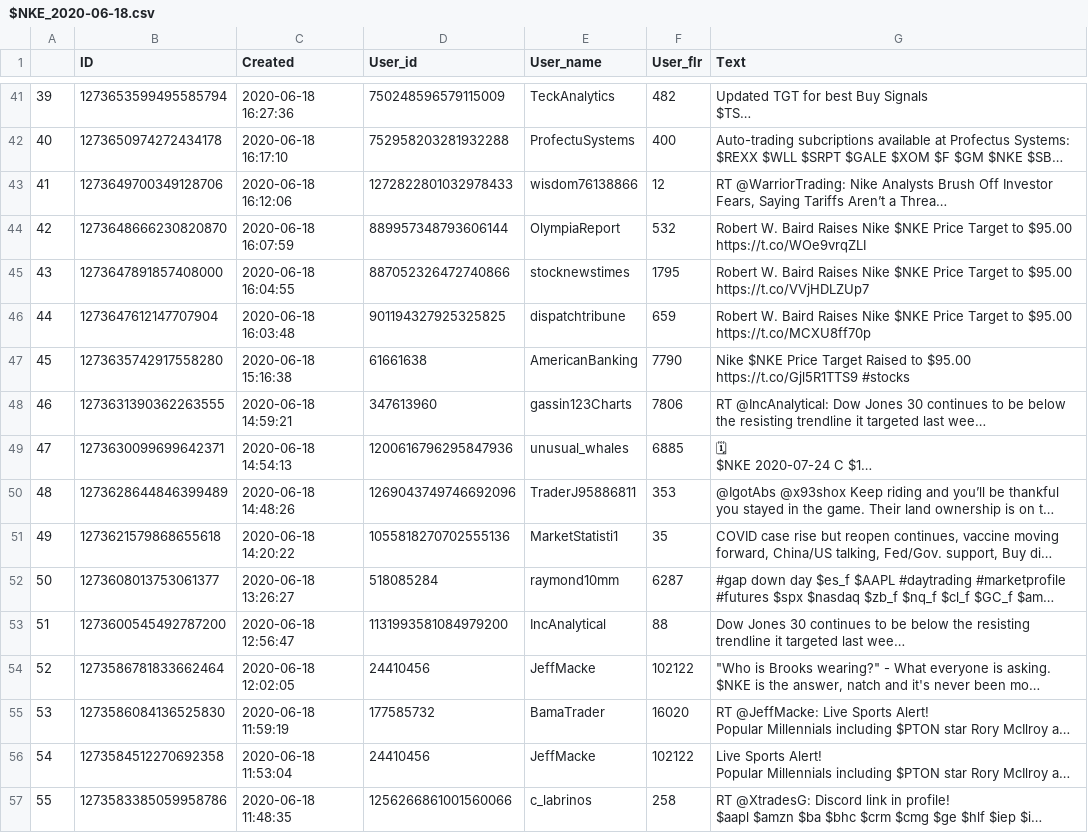
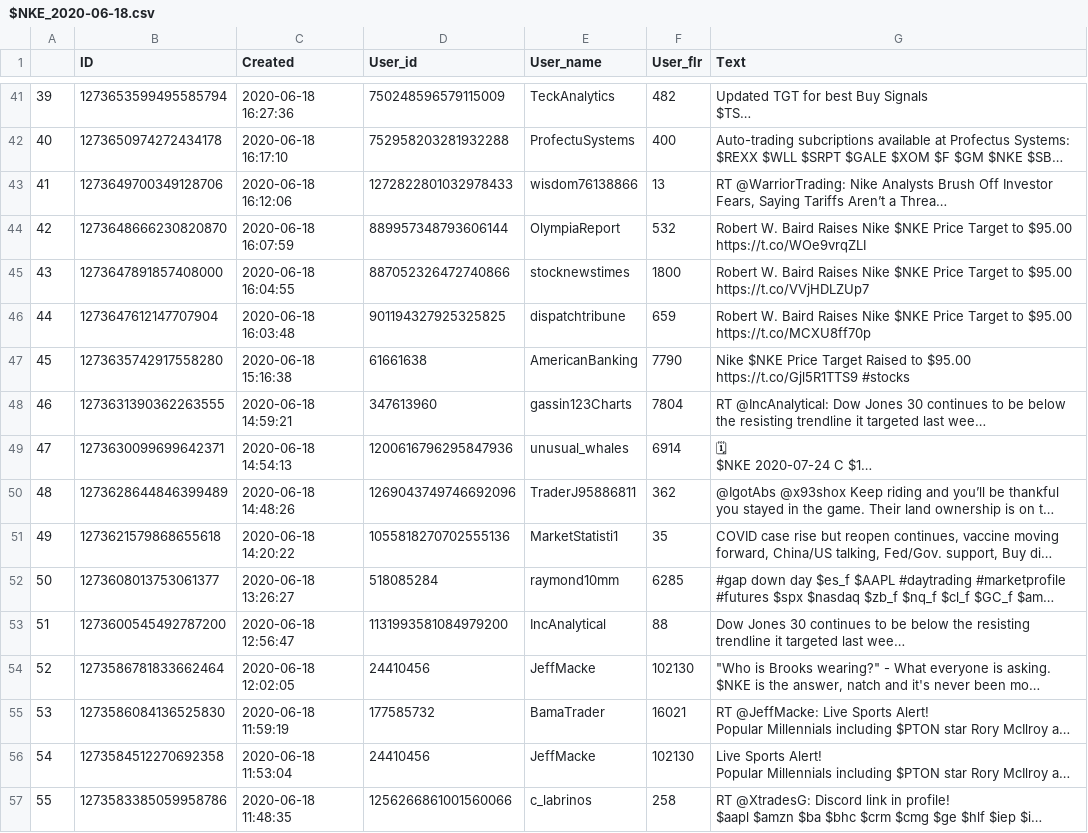
Before and after one commit to WencaiZheng/Twitter-Analysis-With-Earning-Event, a CSV file: data/raw_twitters/$NKE/$NKE_2020-06-18.csv, drawn as a sheet; only a part is shown, gaps mark what is left out; long unchanged cells end in …; the diff covers the shown part only; the diff names each change by its address in the sheet, - before the commit and + after, or states it on an @@ line.

```diff
--- a/data/raw_twitters/$NKE/$NKE_2020-06-18.csv
+++ b/data/raw_twitters/$NKE/$NKE_2020-06-18.csv
-F43 (User_flr): 12
+F43 (User_flr): 13
-F45 (User_flr): 1795
+F45 (User_flr): 1800
-F48 (User_flr): 7806
+F48 (User_flr): 7804
-F49 (User_flr): 6885
+F49 (User_flr): 6914
-F50 (User_flr): 353
+F50 (User_flr): 362
-F52 (User_flr): 6287
+F52 (User_flr): 6285
-F54 (User_flr): 102122
+F54 (User_flr): 102130
-F55 (User_flr): 16020
+F55 (User_flr): 16021
-F56 (User_flr): 102122
+F56 (User_flr): 102130
```
Also changed, not shown: 30 edited cells elsewhere in this file, data/raw_twitters/$NKE/$NKE_2020-06-19.csv, data/raw_twitters/$NKE/$NKE_2020-06-20.csv, 13 other files.
